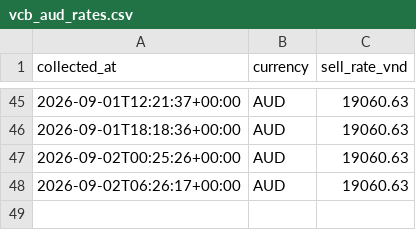
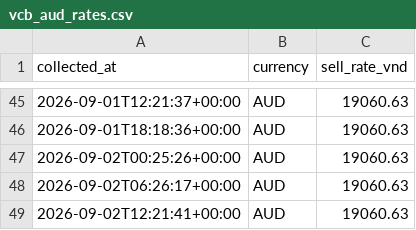
Before and after one commit to vukhanhlinhle2609/vnd-aud-transfer, a CSV file: data/vcb_aud_rates.csv, drawn as a sheet; only a part is shown, gaps mark what is left out; the diff names each change by its address in the sheet, - before the commit and + after, or states it on an @@ line.

```diff
--- a/data/vcb_aud_rates.csv
+++ b/data/vcb_aud_rates.csv
+row 49: 2026-09-02T12:21:41+00:00 | AUD | 19060.63
```
